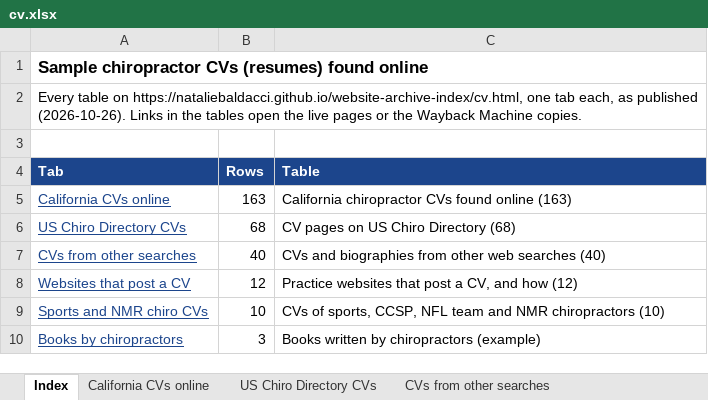
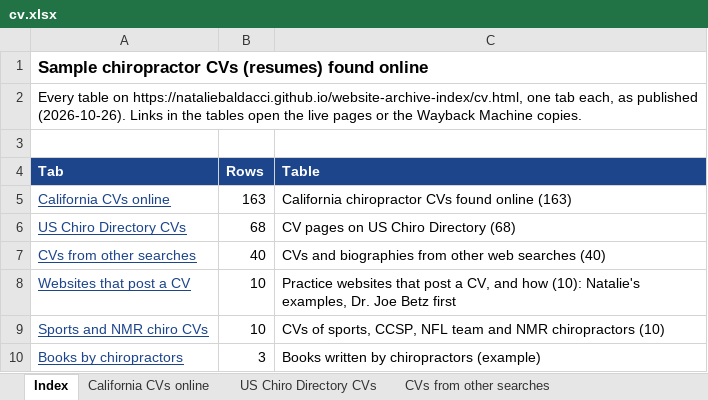
Before and after one commit to nataliebaldacci/website-archive-index, an Excel workbook: downloads/cv.xlsx, sheet Index, drawn as a sheet; values as stored, in another font and other column widths than the file's, no borders; the diff names each change by its address in the sheet, - before the commit and + after, or states it on an @@ line.

```diff
--- a/downloads/cv.xlsx (sheet Index)
+++ b/downloads/cv.xlsx (sheet Index)
-B8 (Rows): 12
+B8 (Rows): 10
-C8 (Table): …and how (12)
+C8 (Table): …and how (10): Natalie's examples, Dr. Joe Betz first
```
Also changed, not shown: sheet Websites that post a CV, sheet Sports and NMR chiro CVs, downloads/ccsp.xlsx, downloads/contracosta.xlsx, 11 other files.
